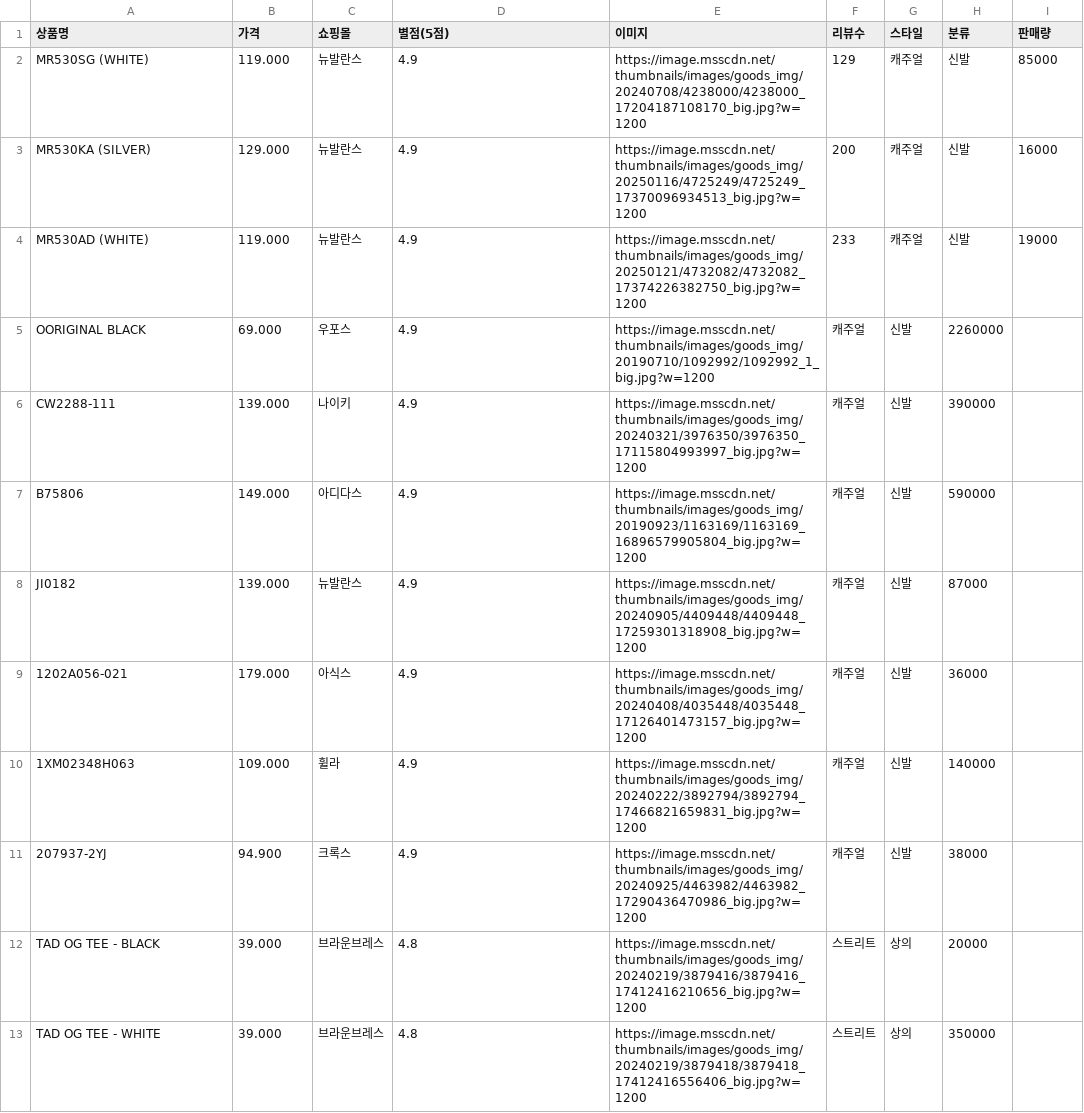
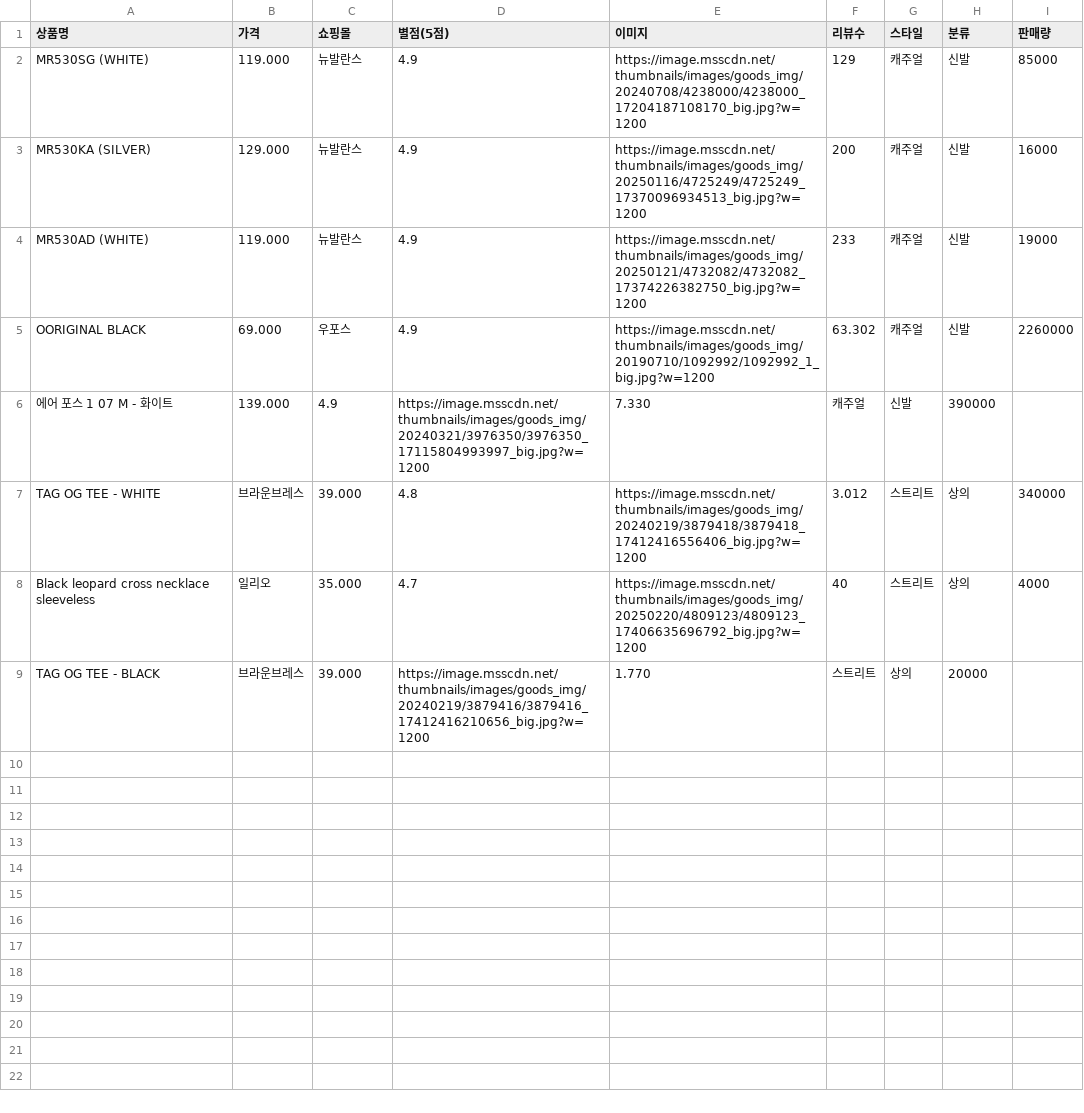
Before and after one commit to seoyun211/Fashion_AI, a CSV file: backend/data/musinsa.csv, drawn as a sheet.

Commit message:
data

```diff
--- a/backend/data/musinsa.csv
+++ b/backend/data/musinsa.csv
@@ -4,10 +4,6 @@ MR530KA (SILVER),129.000,뉴발란스,4.9,https://image.msscdn.net/thumbnails/im
 MR530AD (WHITE),119.000,뉴발란스,4.9,https://image.msscdn.net/thumbnails/images/goods_img/20250121/4732082/4732082_17374226382750_big.jpg?w=1200,233,캐주얼,신발,19000
-OORIGINAL BLACK,69.000,우포스,4.9,https://image.msscdn.net/thumbnails/images/goods_img/20190710/1092992/1092992_1_big.jpg?w=1200,캐주얼,신발,2260000
-CW2288-111,139.000,나이키,4.9,https://image.msscdn.net/thumbnails/images/goods_img/20240321/3976350/3976350_17115804993997_big.jpg?w=1200,캐주얼,신발,390000
-B75806,149.000,아디다스,4.9,https://image.msscdn.net/thumbnails/images/goods_img/20190923/1163169/1163169_16896579905804_big.jpg?w=1200,캐주얼,신발,590000
-JI0182,139.000,뉴발란스,4.9,https://image.msscdn.net/thumbnails/images/goods_img/20240905/4409448/4409448_17259301318908_big.jpg?w=1200,캐주얼,신발,87000
-1202A056-021,179.000,아식스,4.9,https://image.msscdn.net/thumbnails/images/goods_img/20240408/4035448/4035448_17126401473157_big.jpg?w=1200,캐주얼,신발,36000
-1XM02348H063,109.000,휠라,4.9,https://image.msscdn.net/thumbnails/images/goods_img/20240222/3892794/3892794_17466821659831_big.jpg?w=1200,캐주얼,신발,140000
-207937-2YJ,94.900,크록스,4.9,https://image.msscdn.net/thumbnails/images/goods_img/20240925/4463982/4463982_17290436470986_big.jpg?w=1200,캐주얼,신발,38000
-TAD OG TEE - BLACK,39.000,브라운브레스,4.8,https://image.msscdn.net/thumbnails/images/goods_img/20240219/3879416/3879416_17412416210656_big.jpg?w=1200,스트리트,상의,20000
-TAD OG TEE - WHITE,39.000,브라운브레스,4.8,https://image.msscdn.net/thumbnails/images/goods_img/20240219/3879418/3879418_17412416556406_big.jpg?w=1200,스트리트,상의,350000
+OORIGINAL BLACK,69.000,우포스,4.9,https://image.msscdn.net/thumbnails/images/goods_img/20190710/1092992/1092992_1_big.jpg?w=1200,63.302,캐주얼,신발,2260000
+에어 포스 1 07 M - 화이트,139.000,4.9,https://image.msscdn.net/thumbnails/images/goods_img/20240321/3976350/3976350_17115804993997_big.jpg?w=1200,7.330,캐주얼,신발,390000
+TAG OG TEE - WHITE, 브라운브레스, 39.000,4.8,https://image.msscdn.net/thumbnails/images/goods_img/20240219/3879418/3879418_17412416556406_big.jpg?w=1200,3.012,스트리트, 상의, 340000
+Black leopard cross necklace sleeveless, 일리오, 35.000, 4.7, https://image.msscdn.net/thumbnails/images/goods_img/20250220/4809123/4809123_17406635696792_big.jpg?w=1200,40,스트리트,상의,4000
+TAG OG TEE - BLACK, 브라운브레스,39.000, https://image.msscdn.net/thumbnails/images/goods_img/20240219/3879416/3879416_17412416210656_big.jpg?w=1200,1.770,스트리트, 상의, 20000
```
